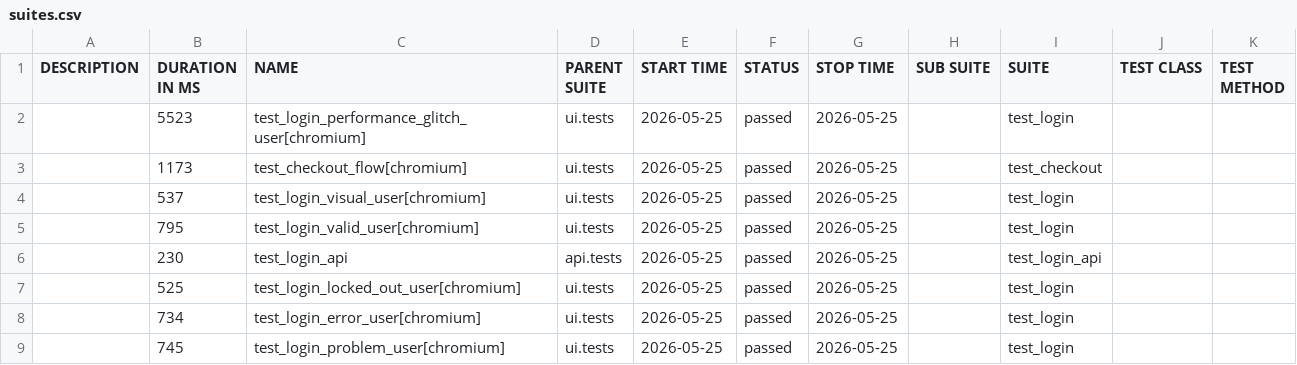
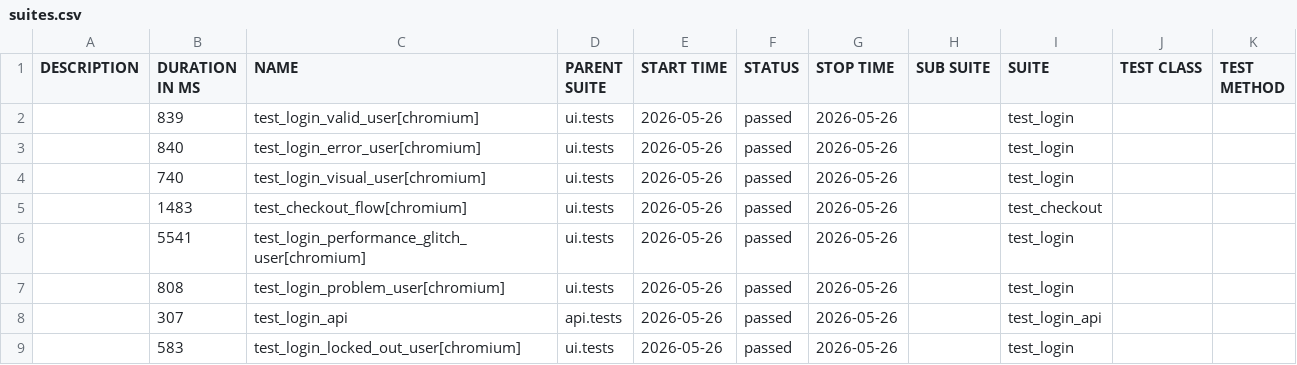
Before and after one commit to bichvt233/fv-automation-framework, a CSV file: data/suites.csv, drawn as a sheet.

```diff
--- a/data/suites.csv
+++ b/data/suites.csv
@@ -1,9 +1,9 @@
 "DESCRIPTION","DURATION IN MS","NAME","PARENT SUITE","START TIME","STATUS","STOP TIME","SUB SUITE","SUITE","TEST CLASS","TEST METHOD"
-"","5523","test_login_performance_glitch_user[chromium]","ui.tests","2026-05-25","passed","2026-05-25","","test_login","",""
-"","1173","test_checkout_flow[chromium]","ui.tests","2026-05-25","passed","2026-05-25","","test_checkout","",""
-"","537","test_login_visual_user[chromium]","ui.tests","2026-05-25","passed","2026-05-25","","test_login","",""
-"","795","test_login_valid_user[chromium]","ui.tests","2026-05-25","passed","2026-05-25","","test_login","",""
-"","230","test_login_api","api.tests","2026-05-25","passed","2026-05-25","","test_login_api","",""
-"","525","test_login_locked_out_user[chromium]","ui.tests","2026-05-25","passed","2026-05-25","","test_login","",""
-"","734","test_login_error_user[chromium]","ui.tests","2026-05-25","passed","2026-05-25","","test_login","",""
-"","745","test_login_problem_user[chromium]","ui.tests","2026-05-25","passed","2026-05-25","","test_login","",""
+"","839","test_login_valid_user[chromium]","ui.tests","2026-05-26","passed","2026-05-26","","test_login","",""
+"","840","test_login_error_user[chromium]","ui.tests","2026-05-26","passed","2026-05-26","","test_login","",""
+"","740","test_login_visual_user[chromium]","ui.tests","2026-05-26","passed","2026-05-26","","test_login","",""
+"","1483","test_checkout_flow[chromium]","ui.tests","2026-05-26","passed","2026-05-26","","test_checkout","",""
+"","5541","test_login_performance_glitch_user[chromium]","ui.tests","2026-05-26","passed","2026-05-26","","test_login","",""
+"","808","test_login_problem_user[chromium]","ui.tests","2026-05-26","passed","2026-05-26","","test_login","",""
+"","307","test_login_api","api.tests","2026-05-26","passed","2026-05-26","","test_login_api","",""
+"","583","test_login_locked_out_user[chromium]","ui.tests","2026-05-26","passed","2026-05-26","","test_login","",""
```
Also changed, not shown: 30 other files.
